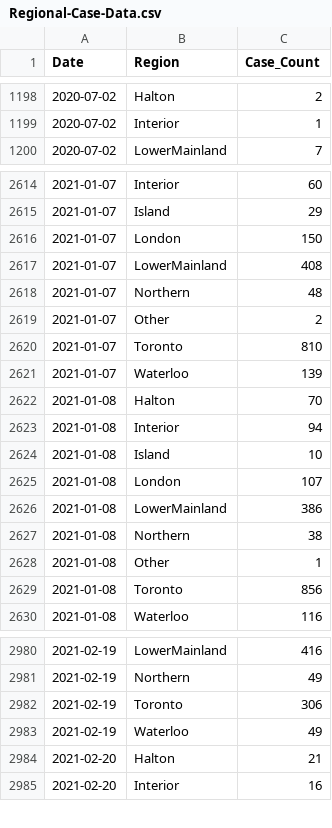
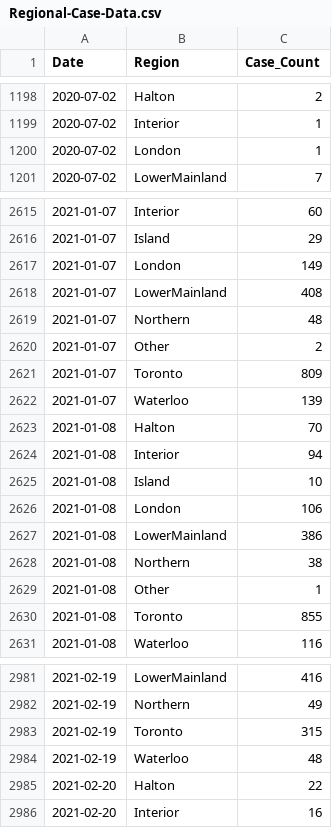
Before and after one commit to peliopoulos/COVID, a CSV file: Regional-Case-Data.csv, drawn as a sheet; only a part is shown, gaps mark what is left out; the diff covers the shown part only.

```diff
--- a/Regional-Case-Data.csv
+++ b/Regional-Case-Data.csv
@@ -1199,2 +1199,3 @@ Date,Region,Case_Count
 2020-07-02,Interior,1
+2020-07-02,London,1
 2020-07-02,LowerMainland,7
@@ -2615,3 +2616,3 @@ Date,Region,Case_Count
 2021-01-07,Island,29
-2021-01-07,London,150
+2021-01-07,London,149
 2021-01-07,LowerMainland,408
@@ -2619,3 +2620,3 @@ Date,Region,Case_Count
 2021-01-07,Other,2
-2021-01-07,Toronto,810
+2021-01-07,Toronto,809
 2021-01-07,Waterloo,139
@@ -2624,3 +2625,3 @@ Date,Region,Case_Count
 2021-01-08,Island,10
-2021-01-08,London,107
+2021-01-08,London,106
 2021-01-08,LowerMainland,386
@@ -2628,3 +2629,3 @@ Date,Region,Case_Count
 2021-01-08,Other,1
-2021-01-08,Toronto,856
+2021-01-08,Toronto,855
 2021-01-08,Waterloo,116
@@ -2981,5 +2982,5 @@ Date,Region,Case_Count
 2021-02-19,Northern,49
-2021-02-19,Toronto,306
-2021-02-19,Waterloo,49
-2021-02-20,Halton,21
+2021-02-19,Toronto,315
+2021-02-19,Waterloo,48
+2021-02-20,Halton,22
 2021-02-20,Interior,16
```
Also changed, not shown: 4 added rows and 72 edited cells elsewhere in this file.
